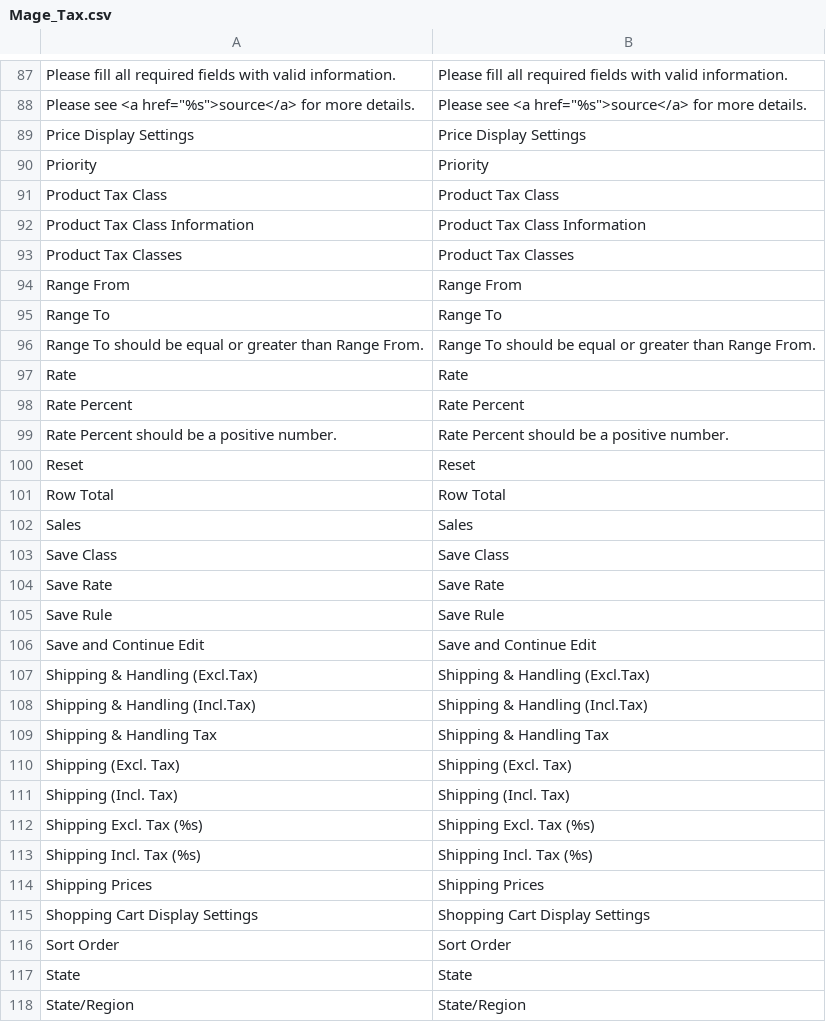
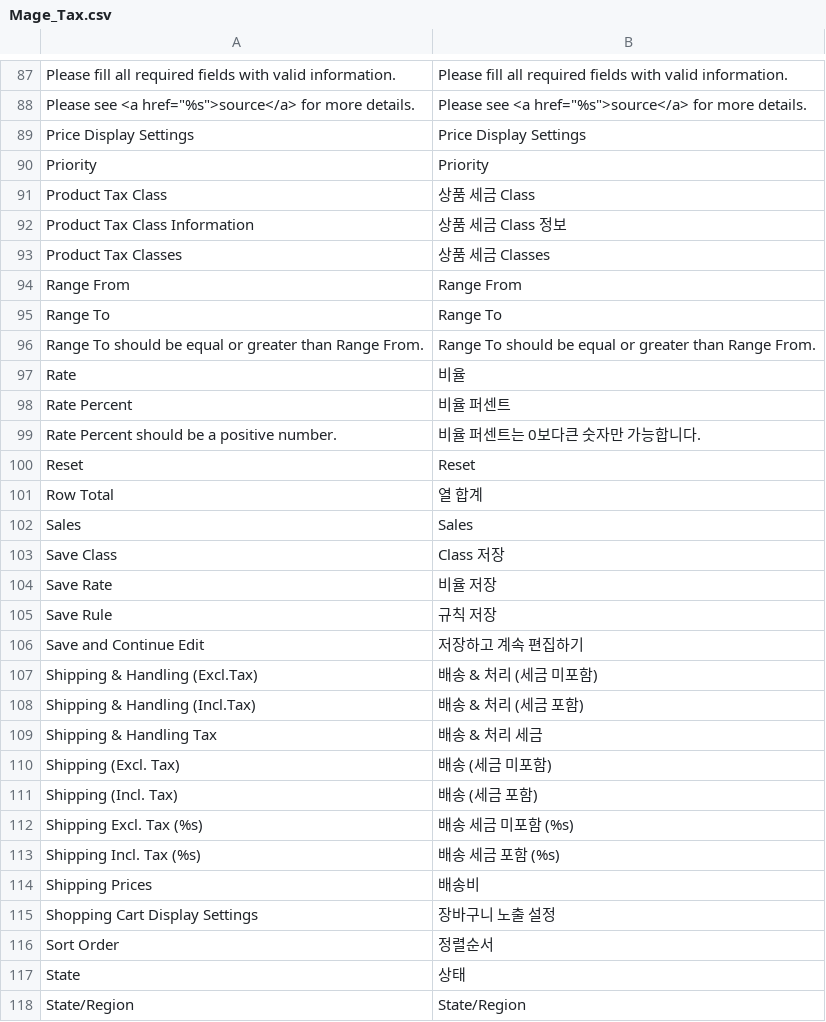
Before and after one commit to playStart/magento_ko_KR, a CSV file: app/locale/ko_KR/Mage_Tax.csv, drawn as a sheet; only a part is shown, gaps mark what is left out; the diff covers the shown part only.

```diff
--- a/app/locale/ko_KR/Mage_Tax.csv
+++ b/app/locale/ko_KR/Mage_Tax.csv
@@ -90,5 +90,5 @@
 "Priority","Priority"
-"Product Tax Class","Product Tax Class"
-"Product Tax Class Information","Product Tax Class Information"
-"Product Tax Classes","Product Tax Classes"
+"Product Tax Class","상품 세금 Class"
+"Product Tax Class Information","상품 세금 Class 정보"
+"Product Tax Classes","상품 세금 Classes"
 "Range From","Range From"
@@ -96,23 +96,23 @@
 "Range To should be equal or greater than Range From.","Range To should be equal or greater than Range From."
-"Rate","Rate"
-"Rate Percent","Rate Percent"
-"Rate Percent should be a positive number.","Rate Percent should be a positive number."
+"Rate","비율"
+"Rate Percent","비율 퍼센트"
+"Rate Percent should be a positive number.","비율 퍼센트는 0보다큰 숫자만 가능합니다."
 "Reset","Reset"
-"Row Total","Row Total"
+"Row Total","열 합계"
 "Sales","Sales"
-"Save Class","Save Class"
-"Save Rate","Save Rate"
-"Save Rule","Save Rule"
-"Save and Continue Edit","Save and Continue Edit"
-"Shipping & Handling (Excl.Tax)","Shipping & Handling (Excl.Tax)"
-"Shipping & Handling (Incl.Tax)","Shipping & Handling (Incl.Tax)"
-"Shipping & Handling Tax","Shipping & Handling Tax"
-"Shipping (Excl. Tax)","Shipping (Excl. Tax)"
-"Shipping (Incl. Tax)","Shipping (Incl. Tax)"
-"Shipping Excl. Tax (%s)","Shipping Excl. Tax (%s)"
-"Shipping Incl. Tax (%s)","Shipping Incl. Tax (%s)"
-"Shipping Prices","Shipping Prices"
-"Shopping Cart Display Settings","Shopping Cart Display Settings"
-"Sort Order","Sort Order"
-"State","State"
+"Save Class","Class 저장"
+"Save Rate","비율 저장"
+"Save Rule","규칙 저장"
+"Save and Continue Edit","저장하고 계속 편집하기"
+"Shipping & Handling (Excl.Tax)","배송 & 처리 (세금 미포함)"
+"Shipping & Handling (Incl.Tax)","배송 & 처리 (세금 포함)"
+"Shipping & Handling Tax","배송 & 처리 세금"
+"Shipping (Excl. Tax)","배송 (세금 미포함)"
+"Shipping (Incl. Tax)","배송 (세금 포함)"
+"Shipping Excl. Tax (%s)","배송 세금 미포함 (%s)"
+"Shipping Incl. Tax (%s)","배송 세금 포함 (%s)"
+"Shipping Prices","배송비"
+"Shopping Cart Display Settings","장바구니 노출 설정"
+"Sort Order","정렬순서"
+"State","상태"
 "State/Region","State/Region"
```
Also changed, not shown: 84 edited cells elsewhere in this file, app/locale/ko_KR/Mage_Adminhtml.csv, app/locale/ko_KR/Mage_Eav.csv, 21 other files.
